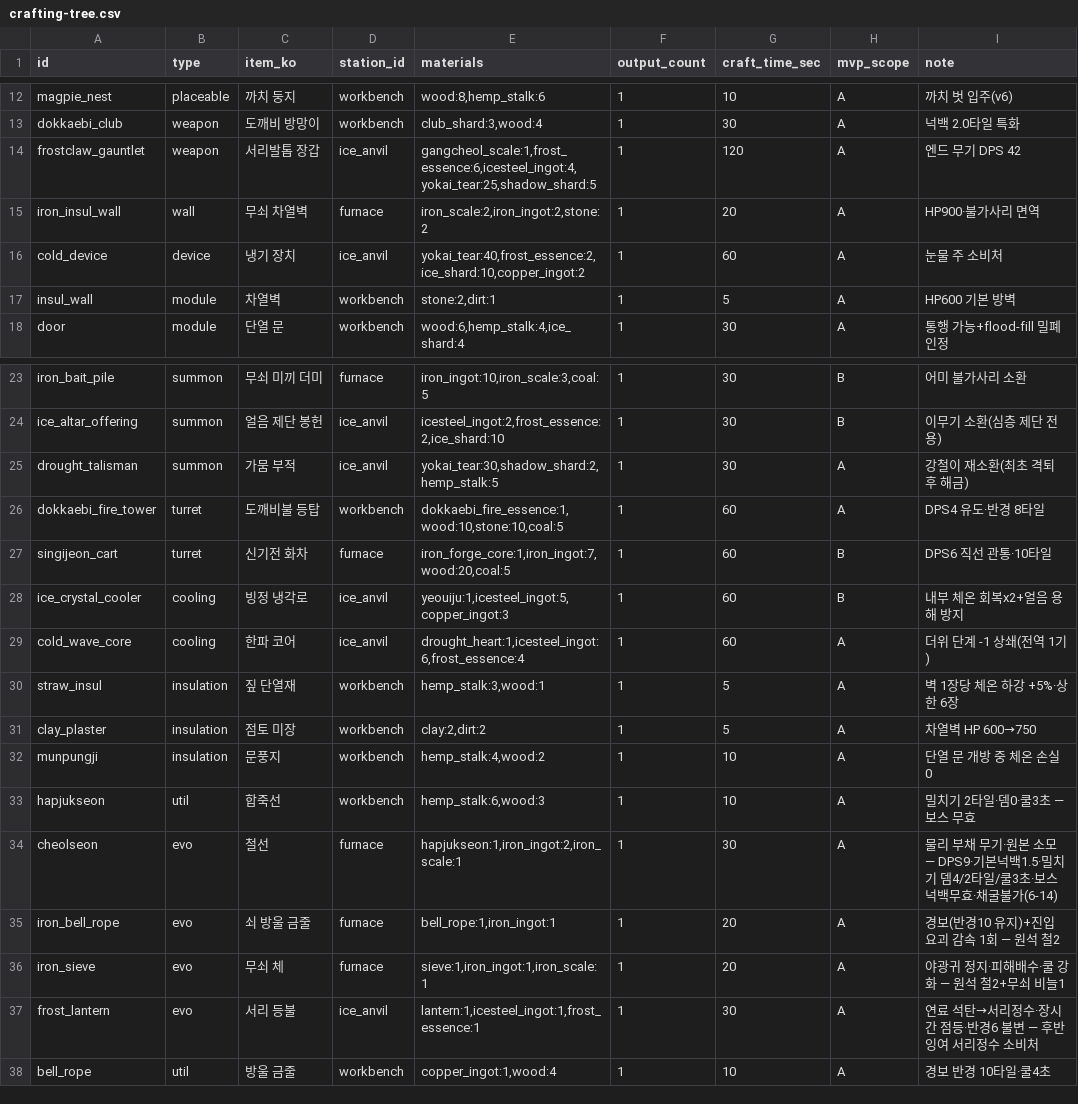
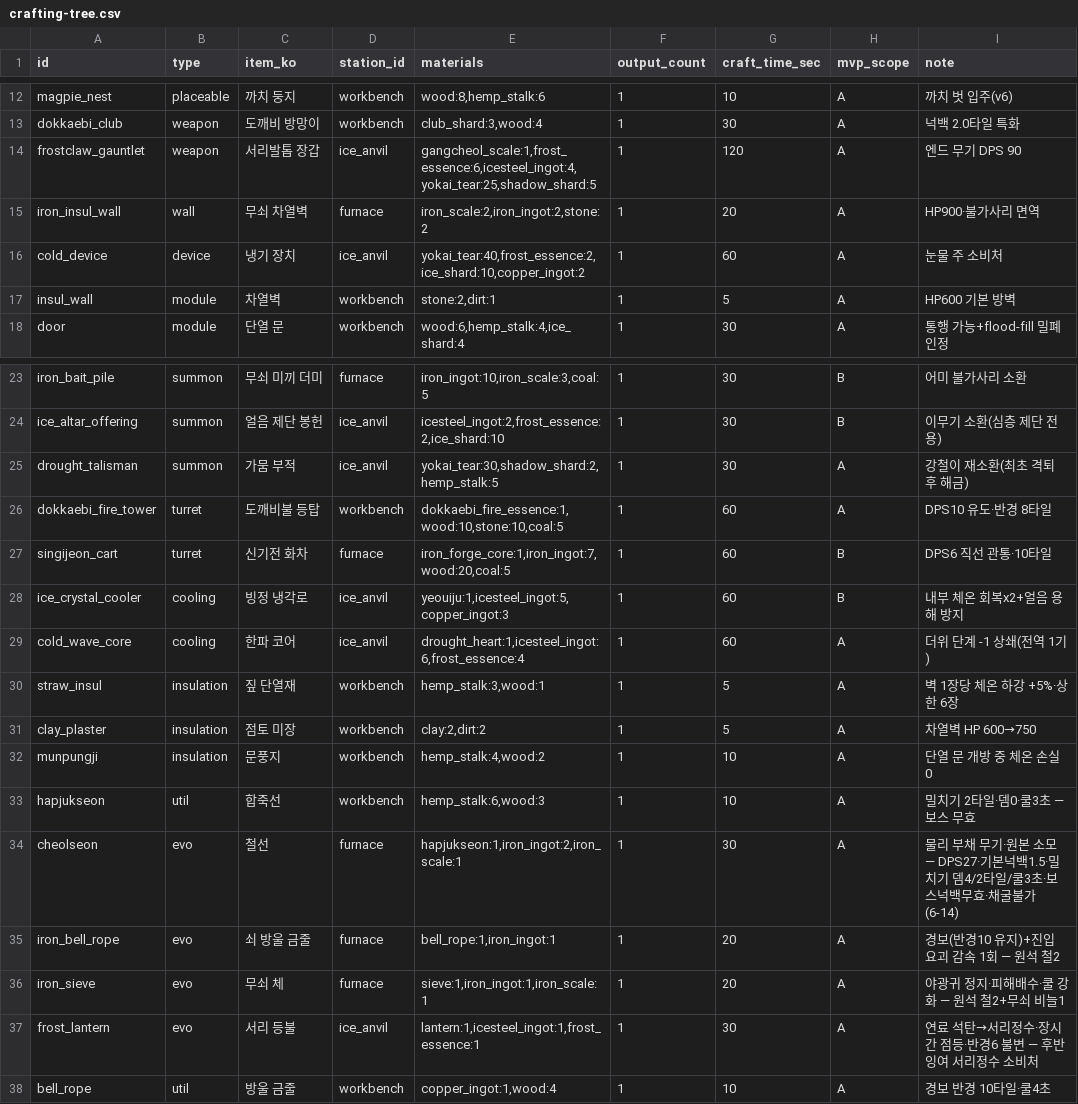
Before and after one commit to zhuki77/Seokbinggo-100Days, a CSV file: Seokbinggo_Client/Assets/Data/CSV/crafting-tree.csv, drawn as a sheet; only a part is shown, gaps mark what is left out.

```diff
--- a/Seokbinggo_Client/Assets/Data/CSV/crafting-tree.csv
+++ b/Seokbinggo_Client/Assets/Data/CSV/crafting-tree.csv
@@ -13,3 +13,3 @@ magpie_nest,placeable,까치 둥지,workbench,"wood:8,hemp_stalk:6",1,10,A,까
 dokkaebi_club,weapon,도깨비 방망이,workbench,"club_shard:3,wood:4",1,30,A,넉백 2.0타일 특화
-frostclaw_gauntlet,weapon,서리발톱 장갑,ice_anvil,"gangcheol_scale:1,frost_essence:6,icesteel_ingot:4,yokai_tear:25,shadow_shard:5",1,120,A,엔드 무기 DPS 42
+frostclaw_gauntlet,weapon,서리발톱 장갑,ice_anvil,"gangcheol_scale:1,frost_essence:6,icesteel_ingot:4,yokai_tear:25,shadow_shard:5",1,120,A,엔드 무기 DPS 90
 iron_insul_wall,wall,무쇠 차열벽,furnace,"iron_scale:2,iron_ingot:2,stone:2",1,20,A,HP900·불가사리 면역
@@ -25,3 +25,3 @@ ice_altar_offering,summon,얼음 제단 봉헌,ice_anvil,"icesteel_ingot:2,frost
 drought_talisman,summon,가뭄 부적,ice_anvil,"yokai_tear:30,shadow_shard:2,hemp_stalk:5",1,30,A,강철이 재소환(최초 격퇴 후 해금)
-dokkaebi_fire_tower,turret,도깨비불 등탑,workbench,"dokkaebi_fire_essence:1,wood:10,stone:10,coal:5",1,60,A,DPS4 유도·반경 8타일
+dokkaebi_fire_tower,turret,도깨비불 등탑,workbench,"dokkaebi_fire_essence:1,wood:10,stone:10,coal:5",1,60,A,DPS10 유도·반경 8타일
 singijeon_cart,turret,신기전 화차,furnace,"iron_forge_core:1,iron_ingot:7,wood:20,coal:5",1,60,B,DPS6 직선 관통·10타일
@@ -33,3 +33,3 @@ munpungji,insulation,문풍지,workbench,"hemp_stalk:4,wood:2",1,10,A,단열 문
 hapjukseon,util,합죽선,workbench,"hemp_stalk:6,wood:3",1,10,A,밀치기 2타일·뎀0·쿨3초 — 보스 무효
-cheolseon,evo,철선,furnace,"hapjukseon:1,iron_ingot:2,iron_scale:1",1,30,A,물리 부채 무기·원본 소모 — DPS9·기본넉백1.5·밀치기 뎀4/2타일/쿨3초·보스넉백무효·채굴불가(6-14)
+cheolseon,evo,철선,furnace,"hapjukseon:1,iron_ingot:2,iron_scale:1",1,30,A,물리 부채 무기·원본 소모 — DPS27·기본넉백1.5·밀치기 뎀4/2타일/쿨3초·보스넉백무효·채굴불가(6-14)
 iron_bell_rope,evo,쇠 방울 금줄,furnace,"bell_rope:1,iron_ingot:1",1,20,A,경보(반경10 유지)+진입 요괴 감속 1회 — 원석 철2
```
Also changed, not shown: Seokbinggo_Client/Assets/Data/CSV/bosses.csv, Seokbinggo_Client/Assets/Data/CSV/items.csv, 39 other files.
